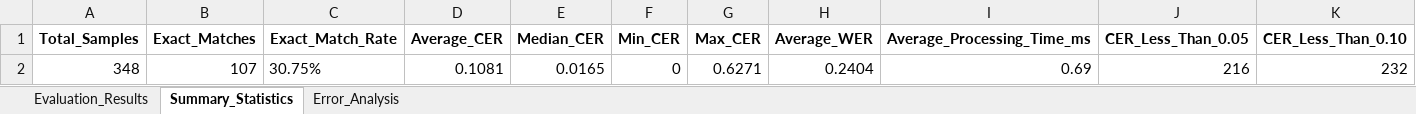
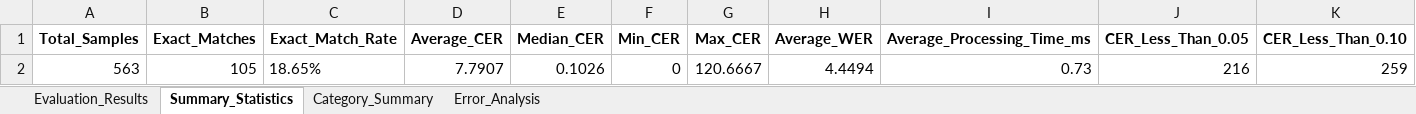
Before and after one commit to saiful9379/pybangla, an Excel workbook: pybangla/report/eval_data_3.0.0.xlsx, sheet Summary_Statistics, drawn as a sheet; values as stored, in another font and other column widths than the file's, no borders; removed rows and columns are numbered as before the commit, all else as after; the diff names each change by its address in the sheet, - before the commit and + after, or states it on an @@ line.

```diff
--- a/pybangla/report/eval_data_3.0.0.xlsx (sheet Summary_Statistics)
+++ b/pybangla/report/eval_data_3.0.0.xlsx (sheet Summary_Statistics)
+sheet tab: Category_Summary
-row 2: 348 | 107 | 30.75% | 0.1081 | 0.0165 | 0 | 0.6271 | 0.2404 | 0.69 | 216 | 232
+row 2: 563 | 105 | 18.65% | 7.7907 | 0.1026 | 0 | 120.6667 | 4.4494 | 0.73 | 216 | 259
```
Also changed, not shown: sheet Evaluation_Results, sheet Error_Analysis, 11 other files.
